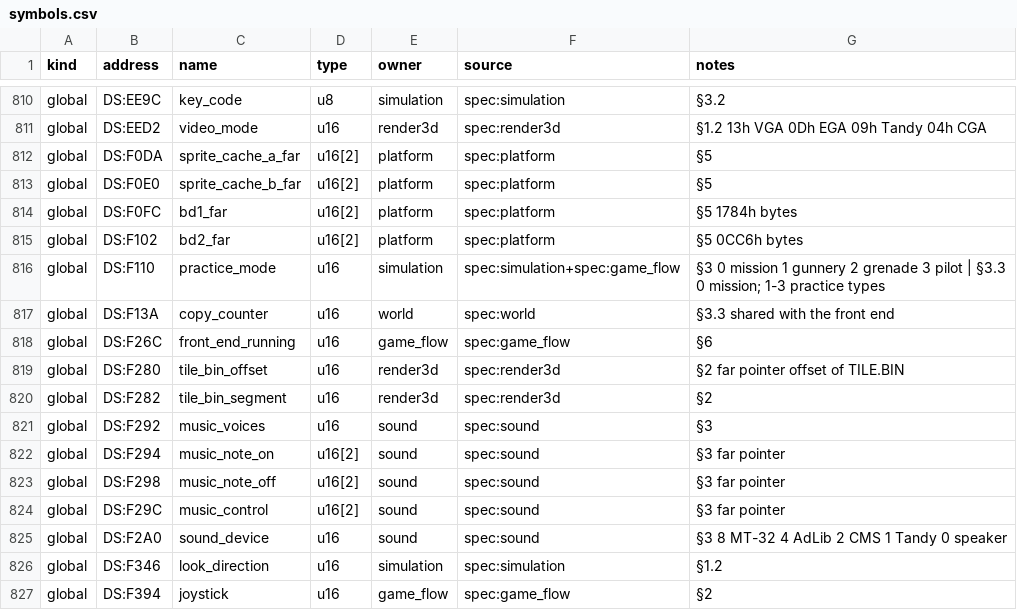
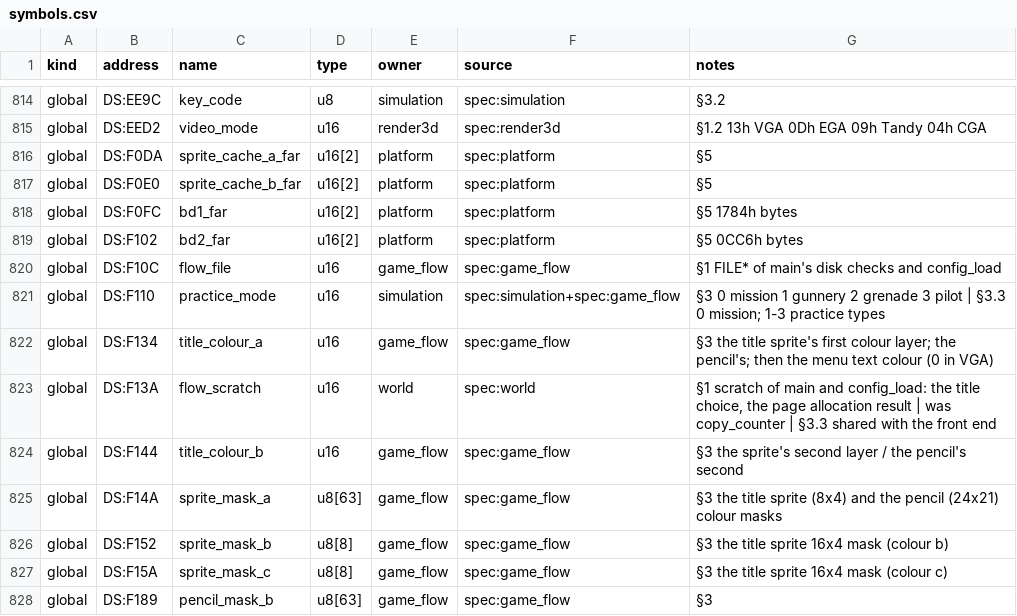
Before and after one commit to PlasticCog/Gunboat, a CSV file: reverse_engineering/symbols.csv, drawn as a sheet; only a part is shown, gaps mark what is left out; the shorter side is filled out with more unchanged rows; the diff covers the shown part only.

```diff
--- a/reverse_engineering/symbols.csv
+++ b/reverse_engineering/symbols.csv
@@ -815,3 +819,10 @@ global,DS:F0FC,bd1_far,u16[2],platform,spec:platform,§5 1784h bytes
 global,DS:F102,bd2_far,u16[2],platform,spec:platform,§5 0CC6h bytes
+global,DS:F10C,flow_file,u16,game_flow,spec:game_flow,§1 FILE* of main's disk checks and config_load
 global,DS:F110,practice_mode,u16,simulation,spec:simulation+spec:game_flow,§3 0 mission 1 gunnery 2 grenade 3 pilot | §3.3 0 mission; 1-3 practice types
-global,DS:F13A,copy_counter,u16,world,spec:world,§3.3 shared with the front end
+global,DS:F134,title_colour_a,u16,game_flow,spec:game_flow,§3 the title sprite's first colour layer; the pencil's; then the menu text colour (0 in VGA)
+global,DS:F13A,flow_scratch,u16,world,spec:world,"§1 scratch of main and config_load: the title choice, the page allocation result | was copy_counter | §3.3 shared with the front end"
+global,DS:F144,title_colour_b,u16,game_flow,spec:game_flow,§3 the sprite's second layer / the pencil's second
+global,DS:F14A,sprite_mask_a,u8[63],game_flow,spec:game_flow,§3 the title sprite (8x4) and the pencil (24x21) colour masks
+global,DS:F152,sprite_mask_b,u8[8],game_flow,spec:game_flow,§3 the title sprite 16x4 mask (colour b)
+global,DS:F15A,sprite_mask_c,u8[8],game_flow,spec:game_flow,§3 the title sprite 16x4 mask (colour c)
+global,DS:F189,pencil_mask_b,u8[63],game_flow,spec:game_flow,§3
```
Also changed, not shown: 11 added rows and 9 edited cells elsewhere in this file, reverse_engineering/spec/game_flow_symbols.csv, reverse_engineering/spec/platform_symbols.csv, 16 other files.
